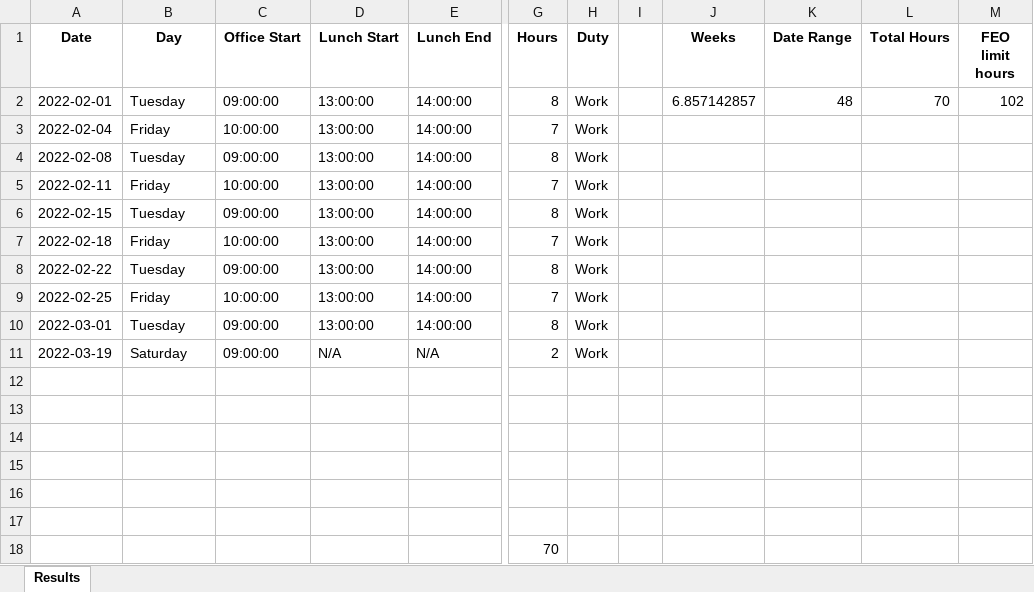
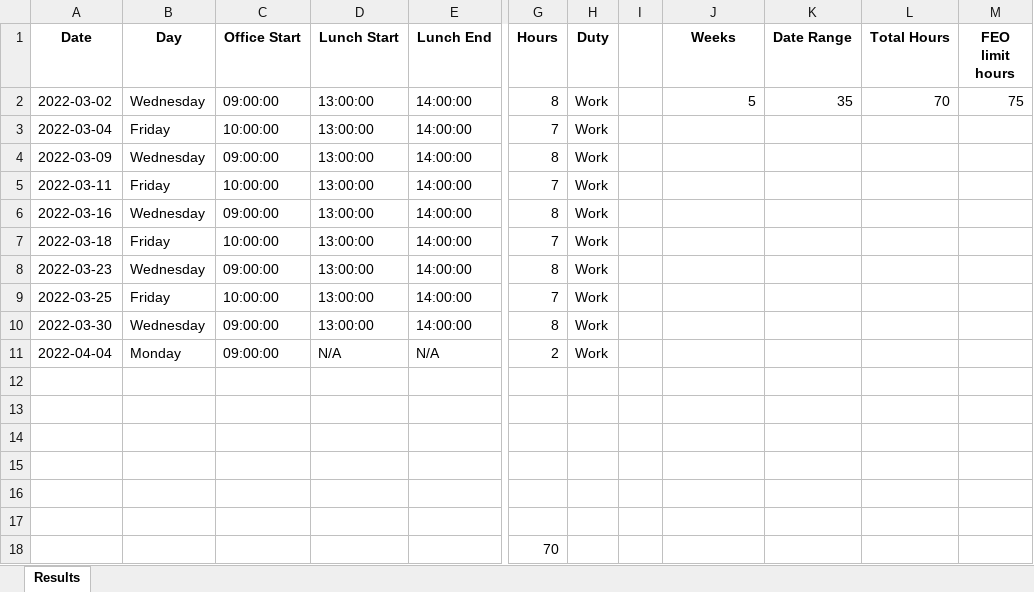
Before and after one commit to jttw0010100/auto-timesheet, an Excel workbook: result.xlsx, sheet Results, drawn as a sheet; only a part is shown, gaps mark what is left out; values as stored, in another font and other column widths than the file's, no borders; the diff names each change by its address in the sheet, - before the commit and + after, or states it on an @@ line.

```diff
--- a/result.xlsx (sheet Results)
+++ b/result.xlsx (sheet Results)
-A2 (Date): 2022-02-01
+A2 (Date): 2022-03-02
-B2 (Day): Tuesday
+B2 (Day): Wednesday
-J2 (Weeks): 6.857142857
+J2 (Weeks): 5
-K2 (Date Range): 48
+K2 (Date Range): 35
-M2 (FEO limit hours): 102
+M2 (FEO limit hours): 75
-A3 (Date): 2022-02-04
+A3 (Date): 2022-03-04
-A4 (Date): 2022-02-08
+A4 (Date): 2022-03-09
-B4 (Day): Tuesday
+B4 (Day): Wednesday
-A5 (Date): 2022-02-11
+A5 (Date): 2022-03-11
-A6 (Date): 2022-02-15
+A6 (Date): 2022-03-16
-B6 (Day): Tuesday
+B6 (Day): Wednesday
-A7 (Date): 2022-02-18
+A7 (Date): 2022-03-18
-A8 (Date): 2022-02-22
+A8 (Date): 2022-03-23
-B8 (Day): Tuesday
+B8 (Day): Wednesday
-A9 (Date): 2022-02-25
+A9 (Date): 2022-03-25
-A10 (Date): 2022-03-01
+A10 (Date): 2022-03-30
-B10 (Day): Tuesday
+B10 (Day): Wednesday
-A11 (Date): 2022-03-19
+A11 (Date): 2022-04-04
-B11 (Day): Saturday
+B11 (Day): Monday
```
Also changed, not shown: datainput.xlsx, 3 other files.
